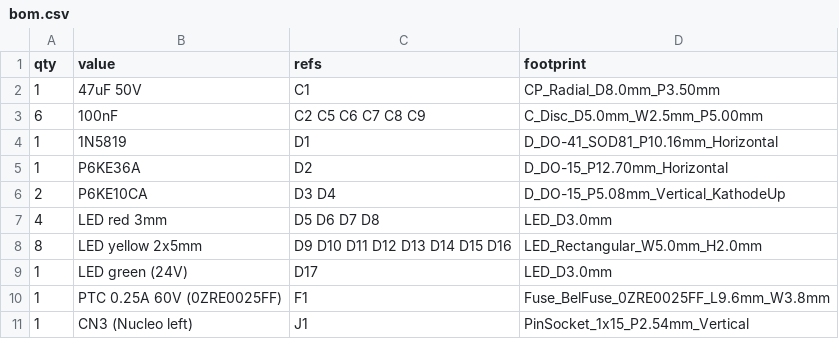
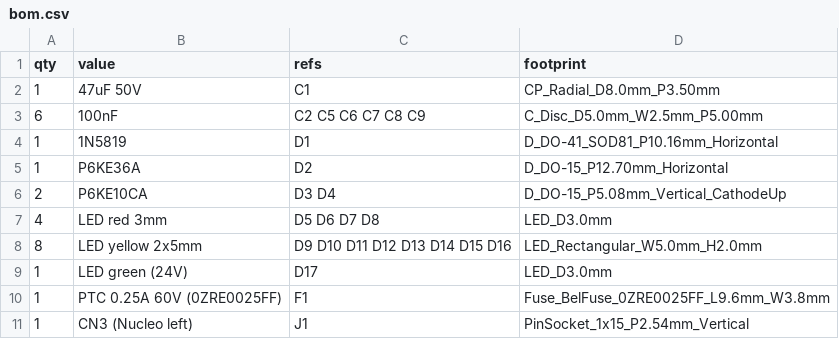
Before and after one commit to tselembawa/sprinkler-panel, a CSV file: hardware/module-v1/bom.csv, drawn as a sheet; only a part is shown.

```diff
--- a/hardware/module-v1/bom.csv
+++ b/hardware/module-v1/bom.csv
@@ -5,3 +5,3 @@ qty;value;refs;footprint
 1;P6KE36A;D2;D_DO-15_P12.70mm_Horizontal
-2;P6KE10CA;D3 D4;D_DO-15_P5.08mm_Vertical_KathodeUp
+2;P6KE10CA;D3 D4;D_DO-15_P5.08mm_Vertical_CathodeUp
 4;LED red 3mm;D5 D6 D7 D8;LED_D3.0mm
```
Also changed, not shown: 3 other files.
